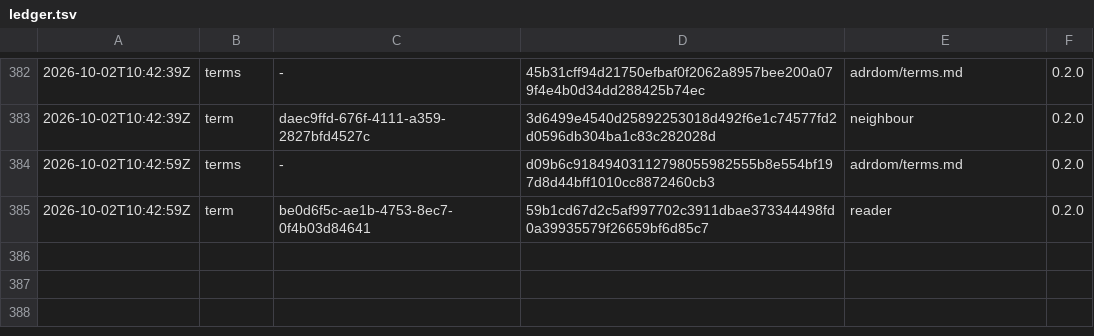
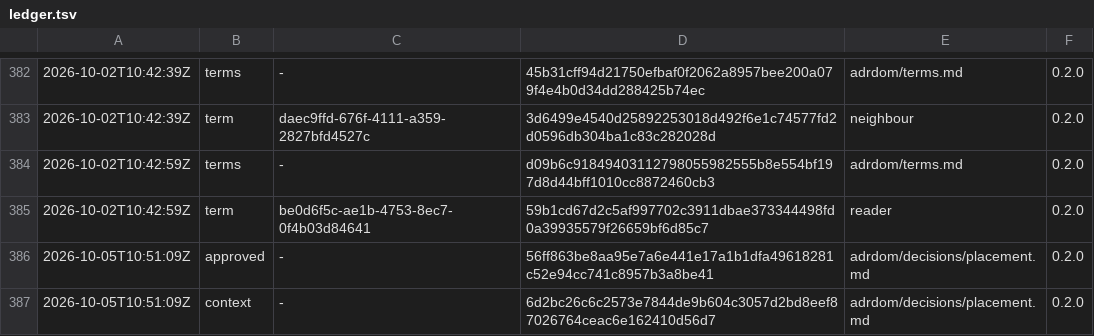
Before and after one commit to otuva/adrdom, a TSV file: adrdom/state/ledger.tsv, drawn as a sheet; only a part is shown, gaps mark what is left out.

Commit message:
approve the placement plan

```diff
--- a/adrdom/state/ledger.tsv
+++ b/adrdom/state/ledger.tsv
@@ -385 +385,3 @@
 2026-10-02T10:42:59Z	term	be0d6f5c-ae1b-4753-8ec7-0f4b03d84641	59b1cd67d2c5af997702c3911dbae373344498fd0a39935579f26659bf6d85c7	reader	0.2.0
+2026-10-05T10:51:09Z	approved	-	56ff863be8aa95e7a6e441e17a1b1dfa49618281c52e94cc741c8957b3a8be41	adrdom/decisions/placement.md	0.2.0
+2026-10-05T10:51:09Z	context	-	6d2bc26c6c2573e7844de9b604c3057d2bd8eef87026764ceac6e162410d56d7	adrdom/decisions/placement.md	0.2.0
```
Also changed, not shown: 1 other file.
